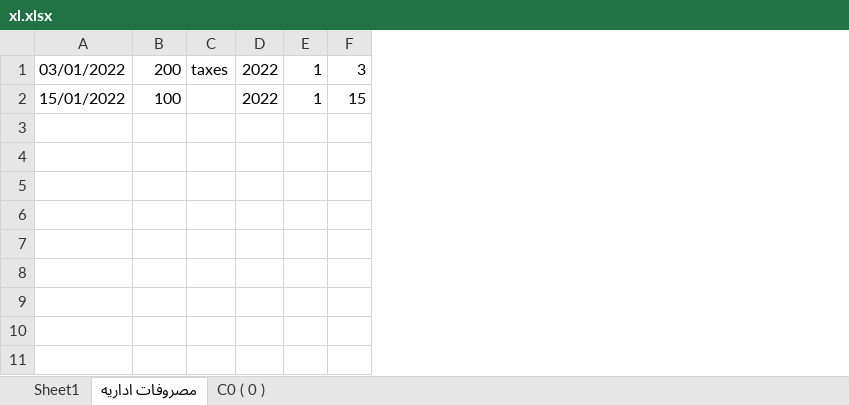
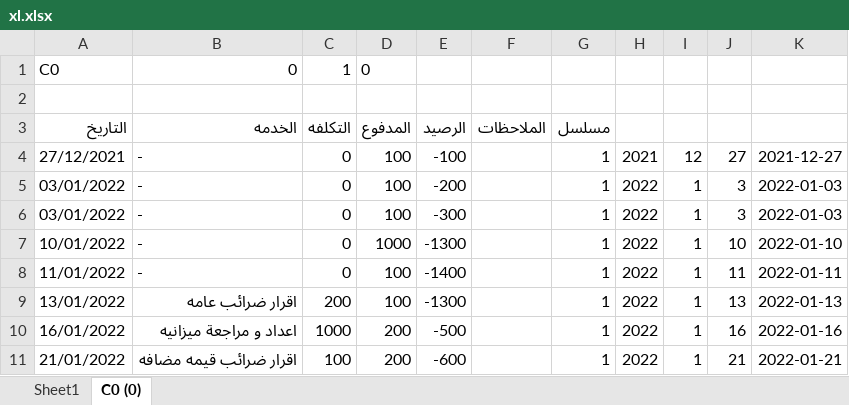
Before and after one commit to amr099/Clients-System-Python, an Excel workbook: xl.xlsx, sheet C0 (0), drawn as a sheet; values as stored, in another font and other column widths than the file's, no borders; removed rows and columns are numbered as before the commit, all else as after; the diff names each change by its address in the sheet, - before the commit and + after, or states it on an @@ line.

Commit message:
sperated-expenses-sheet

```diff
--- a/xl.xlsx (sheet C0 (0))
+++ b/xl.xlsx (sheet C0 (0))
-sheet tab: مصروفات اداريه
+sheet tab: C0 (0)
-sheet tab: C0 ( 0 )
-column A, rows 1-2: 03/01/2022 | 15/01/2022
+column A, row 9: 13/01/2022; row 11: 21/01/2022
+column B, row 9: اقرار ضرائب عامه; row 11: اقرار ضرائب قيمه مضافه
-column C, row 1: taxes
+column D, row 9: 100; row 11: 200
+column E, row 9: -1300; row 11: -600
+column F, empty
+column G, row 9: 1; row 11: 1
-column F, rows 1-2: 3 | 15
+column J, row 9: 13; row 11: 21
+column K, row 9: 2022-01-13; row 11: 2022-01-21
+row 1: C0 | 0 | 1 | 0
+row 2: (empty)
+row 3: التاريخ | الخدمه | التكلفه | المدفوع | الرصيد | الملاحظات | مسلسل
+row 4: 27/12/2021 | - | 0 | 100 | -100 |  | 1 | 2021 | 12 | 27 | 2021-12-27
+row 5: 03/01/2022 | - | 0 | 100 | -200 |  | 1 | 2022 | 1 | 3 | 2022-01-03
+row 6: 03/01/2022 | - | 0 | 100 | -300 |  | 1 | 2022 | 1 | 3 | 2022-01-03
+row 7: 10/01/2022 | - | 0 | 1000 | -1300 |  | 1 | 2022 | 1 | 10 | 2022-01-10
+row 8: 11/01/2022 | - | 0 | 100 | -1400 |  | 1 | 2022 | 1 | 11 | 2022-01-11
+row 10: 16/01/2022 | اعداد و مراجعة ميزانيه | 1000 | 200 | -500 |  | 1 | 2022 | 1 | 16 | 2022-01-16
```
Also changed, not shown: 5 other files.
